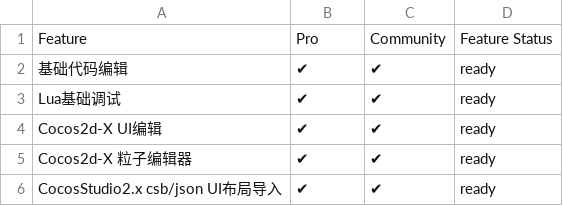
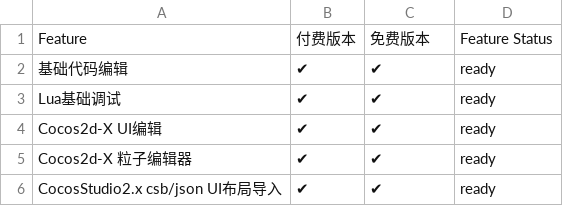
Before and after one commit to simdsoft/x-studio, a CSV file: Commercial-VS-Free.csv, drawn as a sheet; only a part is shown.

Commit message:
Update Commercial-VS-Free.csv

```diff
--- a/Commercial-VS-Free.csv
+++ b/Commercial-VS-Free.csv
@@ -1,2 +1,2 @@
-Feature,Pro,Community,Feature Status
+Feature,付费版本,免费版本,Feature Status
 基础代码编辑,✔,✔,ready
```
